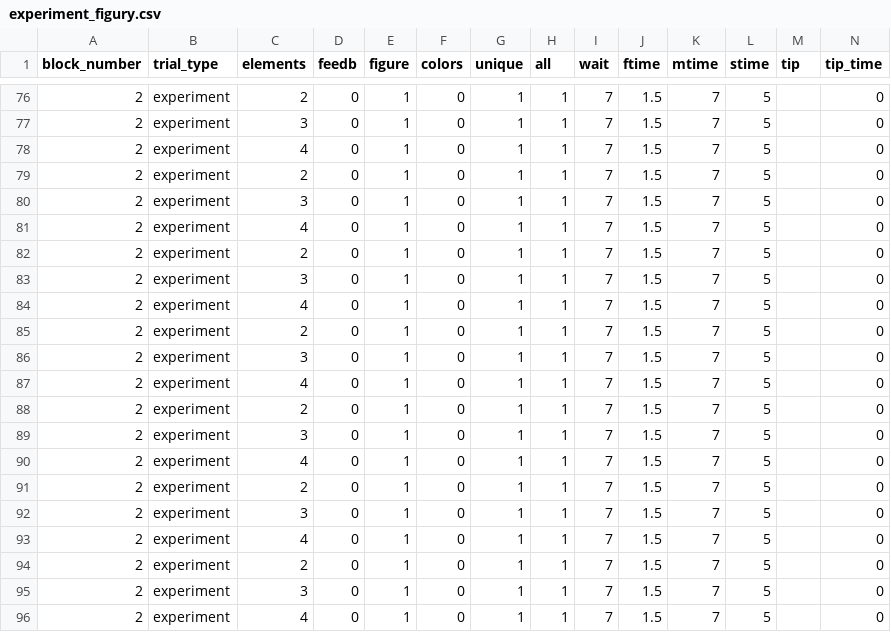
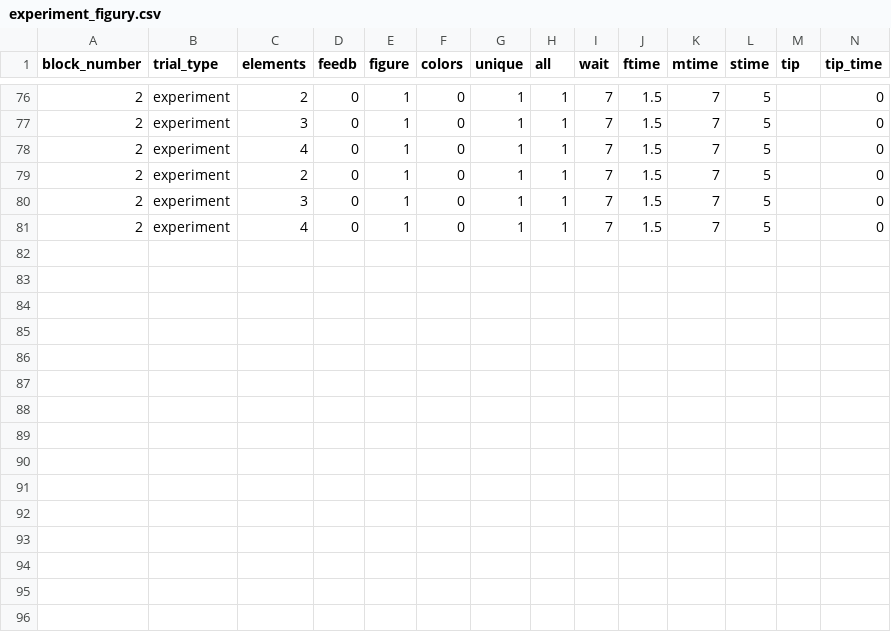
Before and after one commit to ociepkam/WM, a CSV file: experiment_figury.csv, drawn as a sheet; only a part is shown, gaps mark what is left out.

```diff
--- a/experiment_figury.csv
+++ b/experiment_figury.csv
@@ -81,16 +81 @@ block_number,trial_type,elements,feedb,figure,colors,unique,all,wait,ftime,mtime
 2,experiment,4,0,1,0,1,1,7,1.5,7,5,,0
-2,experiment,2,0,1,0,1,1,7,1.5,7,5,,0
-2,experiment,3,0,1,0,1,1,7,1.5,7,5,,0
-2,experiment,4,0,1,0,1,1,7,1.5,7,5,,0
-2,experiment,2,0,1,0,1,1,7,1.5,7,5,,0
-2,experiment,3,0,1,0,1,1,7,1.5,7,5,,0
-2,experiment,4,0,1,0,1,1,7,1.5,7,5,,0
-2,experiment,2,0,1,0,1,1,7,1.5,7,5,,0
-2,experiment,3,0,1,0,1,1,7,1.5,7,5,,0
-2,experiment,4,0,1,0,1,1,7,1.5,7,5,,0
-2,experiment,2,0,1,0,1,1,7,1.5,7,5,,0
-2,experiment,3,0,1,0,1,1,7,1.5,7,5,,0
-2,experiment,4,0,1,0,1,1,7,1.5,7,5,,0
-2,experiment,2,0,1,0,1,1,7,1.5,7,5,,0
-2,experiment,3,0,1,0,1,1,7,1.5,7,5,,0
-2,experiment,4,0,1,0,1,1,7,1.5,7,5,,0
```
Also changed, not shown: 2 other files.
